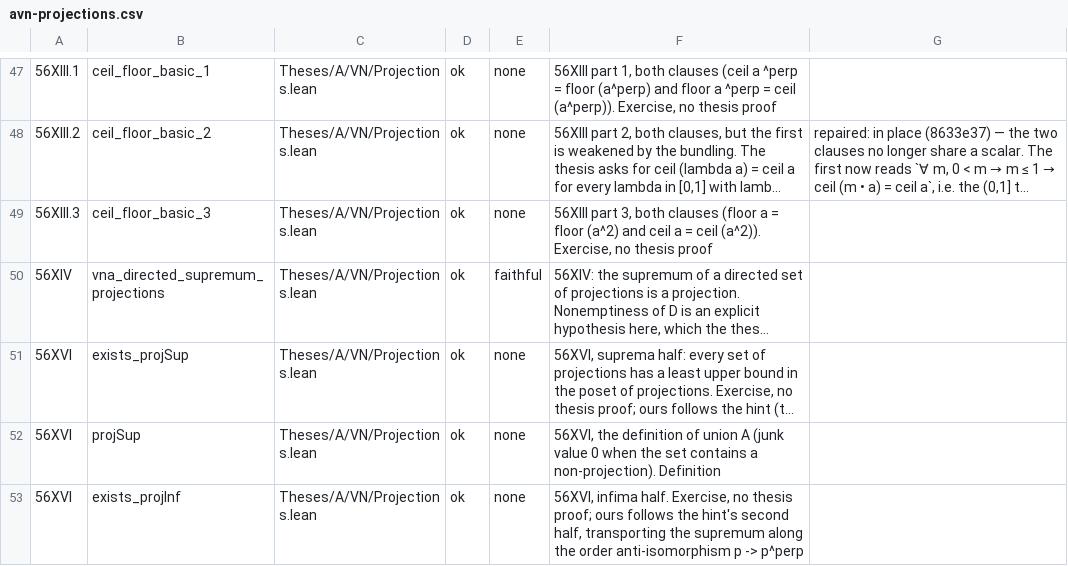
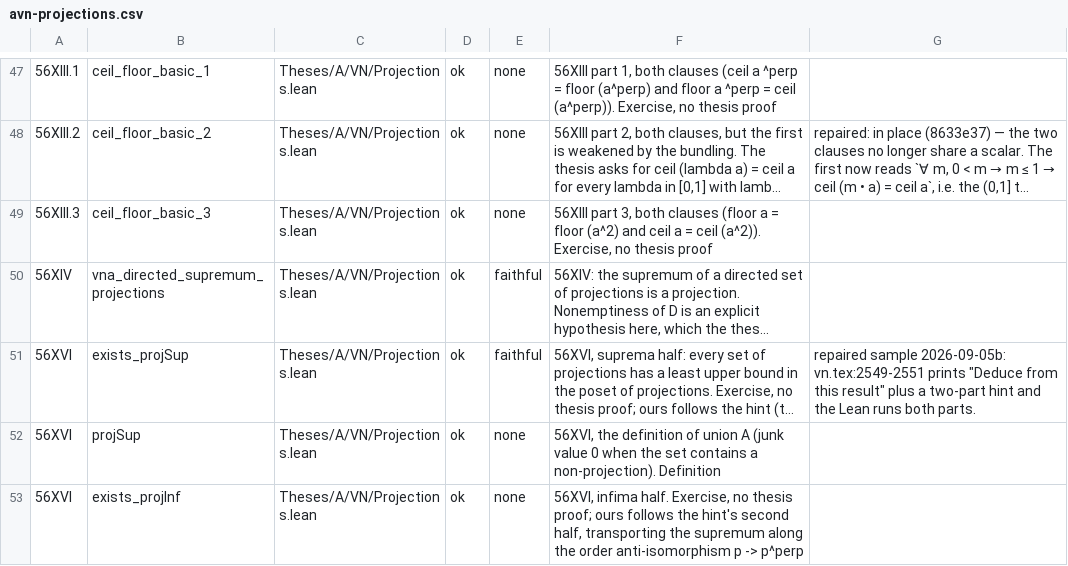
Before and after one commit to westerbaan/theses, a CSV file: lean/docs/audit/avn-projections.csv, drawn as a sheet; only a part is shown, gaps mark what is left out; long unchanged cells end in …; the diff covers the shown part only; the diff names each change by its address in the sheet, - before the commit and + after, or states it on an @@ line.

```diff
--- a/lean/docs/audit/avn-projections.csv
+++ b/lean/docs/audit/avn-projections.csv
-E51: none
+E51: faithful
-G51: (empty)
+G51: repaired sample 2026-09-05b: vn.tex:2549-2551 prints "Deduce from this result" plus a two-part hint and the Lean runs both parts.
```
Also changed, not shown: 4 edited cells elsewhere in this file, lean/docs/audit/aproc-duplicators-quantumlambda.csv, lean/docs/audit/aproc-tensor.csv, 2 other files.
